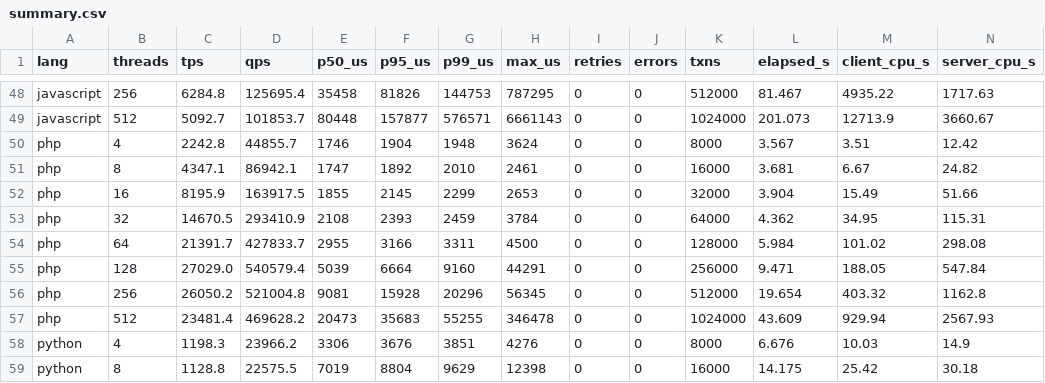
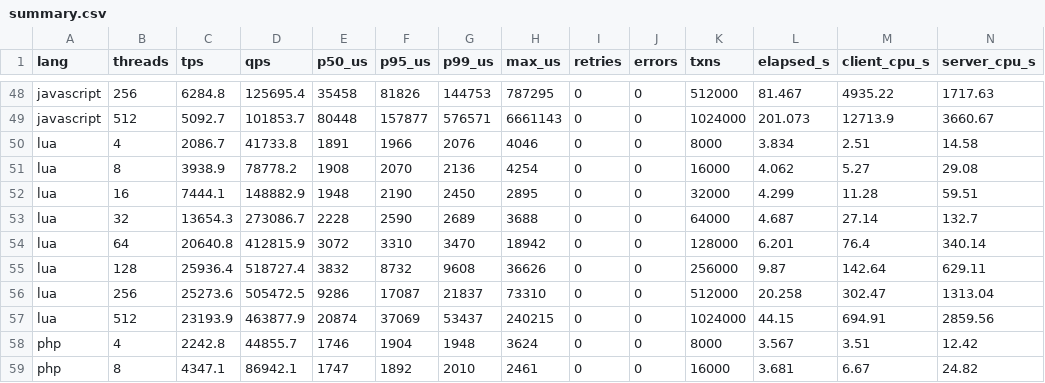
Before and after one commit to Percona-Lab-results/mysql-lang-bench, a CSV file: results/summary.csv, drawn as a sheet; only a part is shown, gaps mark what is left out; the shorter side is filled out with more unchanged rows; rows hold the shown columns only; the diff names each change by its address in the sheet, - before the commit and + after, or states it on an @@ line.

```diff
--- a/results/summary.csv
+++ b/results/summary.csv
+row 50: lua | 4 | 2086.7 | 41733.8 | 1891 | 1966 | 2076 | 4046 | 0 | 0 | 8000 | 3.834 | 2.51 | 14.58
+row 51: lua | 8 | 3938.9 | 78778.2 | 1908 | 2070 | 2136 | 4254 | 0 | 0 | 16000 | 4.062 | 5.27 | 29.08
+row 52: lua | 16 | 7444.1 | 148882.9 | 1948 | 2190 | 2450 | 2895 | 0 | 0 | 32000 | 4.299 | 11.28 | 59.51
+row 53: lua | 32 | 13654.3 | 273086.7 | 2228 | 2590 | 2689 | 3688 | 0 | 0 | 64000 | 4.687 | 27.14 | 132.7
+row 54: lua | 64 | 20640.8 | 412815.9 | 3072 | 3310 | 3470 | 18942 | 0 | 0 | 128000 | 6.201 | 76.4 | 340.14
+row 55: lua | 128 | 25936.4 | 518727.4 | 3832 | 8732 | 9608 | 36626 | 0 | 0 | 256000 | 9.87 | 142.64 | 629.11
+row 56: lua | 256 | 25273.6 | 505472.5 | 9286 | 17087 | 21837 | 73310 | 0 | 0 | 512000 | 20.258 | 302.47 | 1313.04
+row 57: lua | 512 | 23193.9 | 463877.9 | 20874 | 37069 | 53437 | 240215 | 0 | 0 | 1024000 | 44.15 | 694.91 | 2859.56
```
Also changed, not shown: 17 other files.
